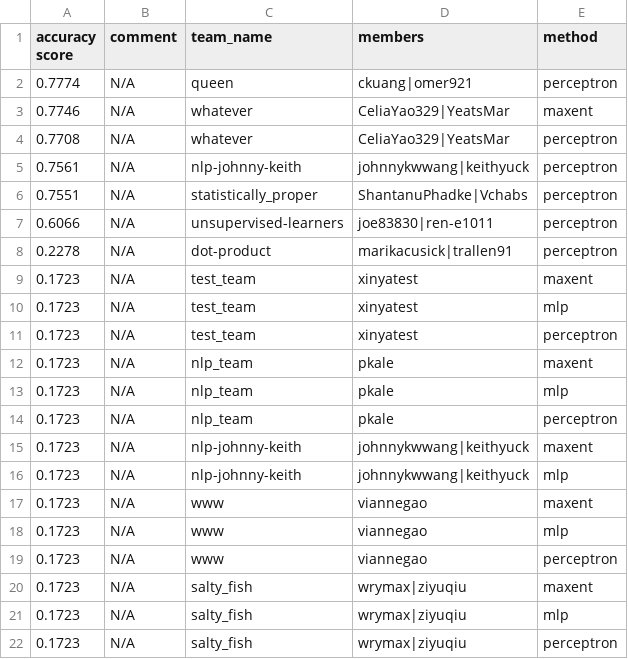
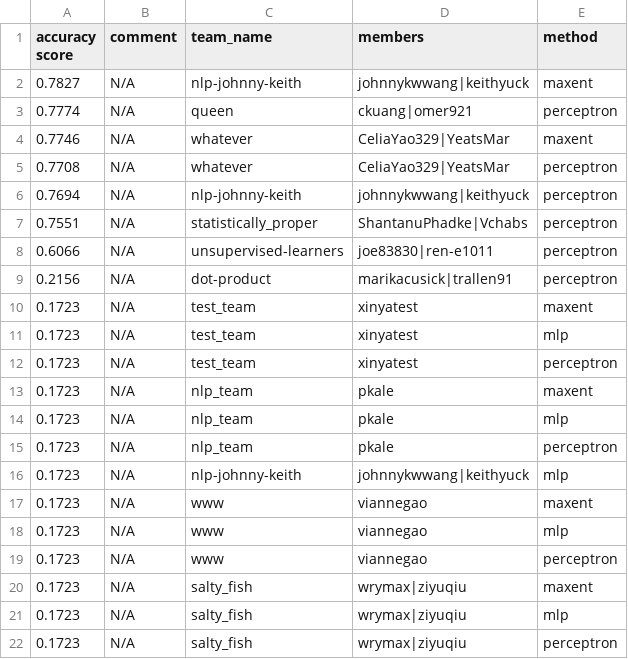
Before and after one commit to irenetung/assignment1, a CSV file: leaderboard/leaderboard_propername.csv, drawn as a sheet; only a part is shown.

Commit message:
cron update

```diff
--- a/leaderboard/leaderboard_propername.csv
+++ b/leaderboard/leaderboard_propername.csv
@@ -1,2 +1,3 @@
 accuracy score,comment,team_name,members,method
+0.7827,N/A,nlp-johnny-keith,johnnykwwang|keithyuck,maxent
 0.7774,N/A,queen,ckuang|omer921,perceptron
@@ -4,6 +5,6 @@ accuracy score,comment,team_name,members,method
 0.7708,N/A,whatever,CeliaYao329|YeatsMar,perceptron
-0.7561,N/A,nlp-johnny-keith,johnnykwwang|keithyuck,perceptron
+0.7694,N/A,nlp-johnny-keith,johnnykwwang|keithyuck,perceptron
 0.7551,N/A,statistically_proper,ShantanuPhadke|Vchabs,perceptron
 0.6066,N/A,unsupervised-learners,joe83830|ren-e1011,perceptron
-0.2278,N/A,dot-product,marikacusick|trallen91,perceptron
+0.2156,N/A,dot-product,marikacusick|trallen91,perceptron
 0.1723,N/A,test_team,xinyatest,maxent
@@ -14,3 +15,2 @@ accuracy score,comment,team_name,members,method
 0.1723,N/A,nlp_team,pkale,perceptron
-0.1723,N/A,nlp-johnny-keith,johnnykwwang|keithyuck,maxent
 0.1723,N/A,nlp-johnny-keith,johnnykwwang|keithyuck,mlp
```
